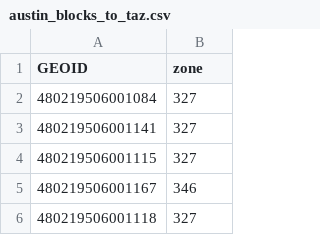
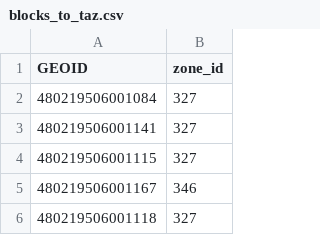
Before and after one commit to ual/PILATES, a CSV file: pilates/utils/data/austin/blocks_to_taz.csv (was pilates/polaris/data/austin_blocks_to_taz.csv), drawn as a sheet; only a part is shown.

Commit message:
austin usim model now runs on polaris skims

```diff
--- a/pilates/polaris/data/austin_blocks_to_taz.csv
+++ b/pilates/utils/data/austin/blocks_to_taz.csv
@@ -1,2 +1,2 @@
-GEOID,zone
+GEOID,zone_id
 480219506001084,327
```
Also changed, not shown: 5 other files.
